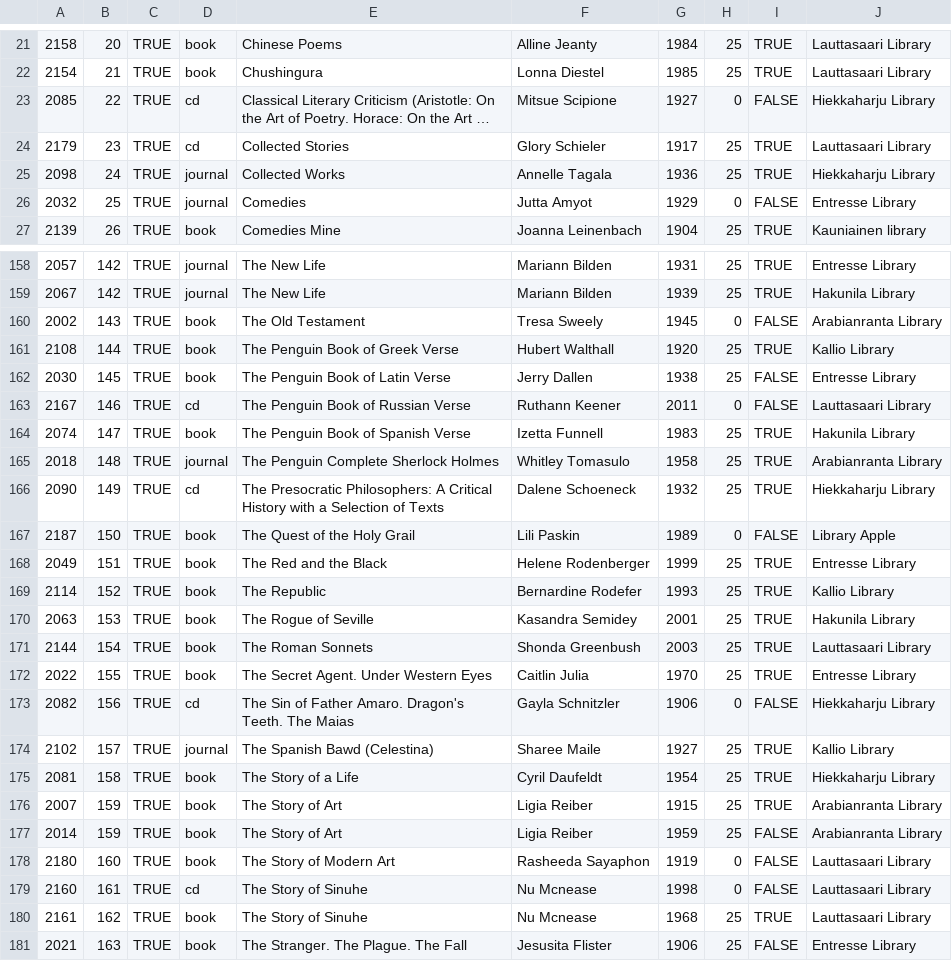
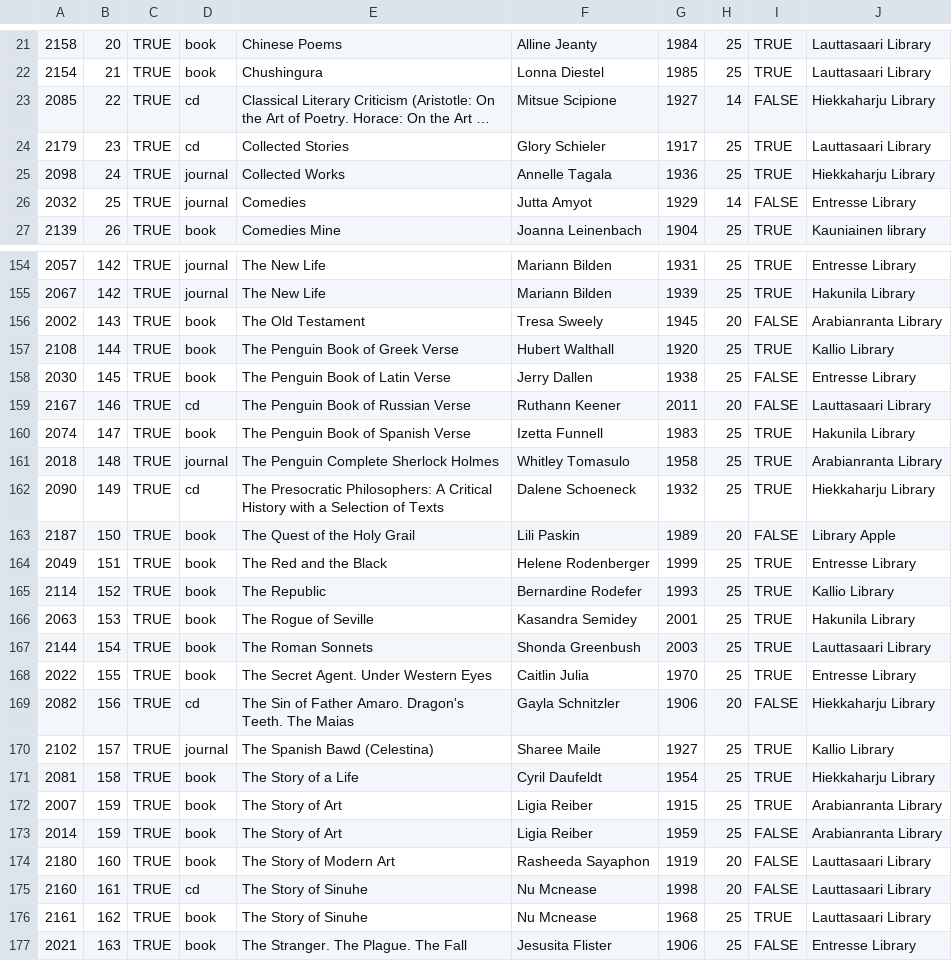
Before and after one commit to kamyar68/Database-project, a CSV file: items.csv, drawn as a sheet; only a part is shown, gaps mark what is left out; long unchanged cells end in …; addresses are those after the commit; the diff covers the shown part only; the diff names each change by its address in the sheet, - before the commit and + after, or states it on an @@ line.

```diff
--- a/items.csv
+++ b/items.csv
-H23: 0
+H23: 14
-H26: 0
+H26: 14
-H156: 0
+H156: 20
-H159: 0
+H159: 20
-H163: 0
+H163: 20
-H169: 0
+H169: 20
-H174:H175: 0
+H174:H175: 20
```
Also changed, not shown: 4 removed rows and 34 edited cells elsewhere in this file, 5 other files.
